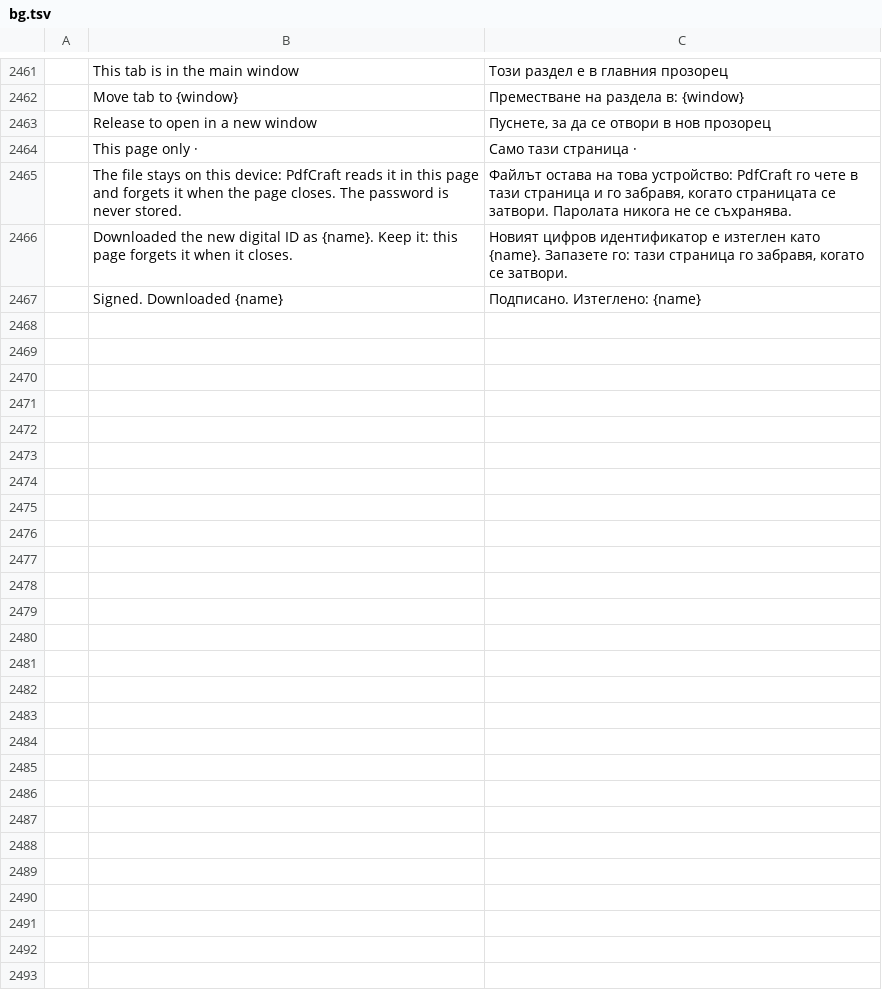
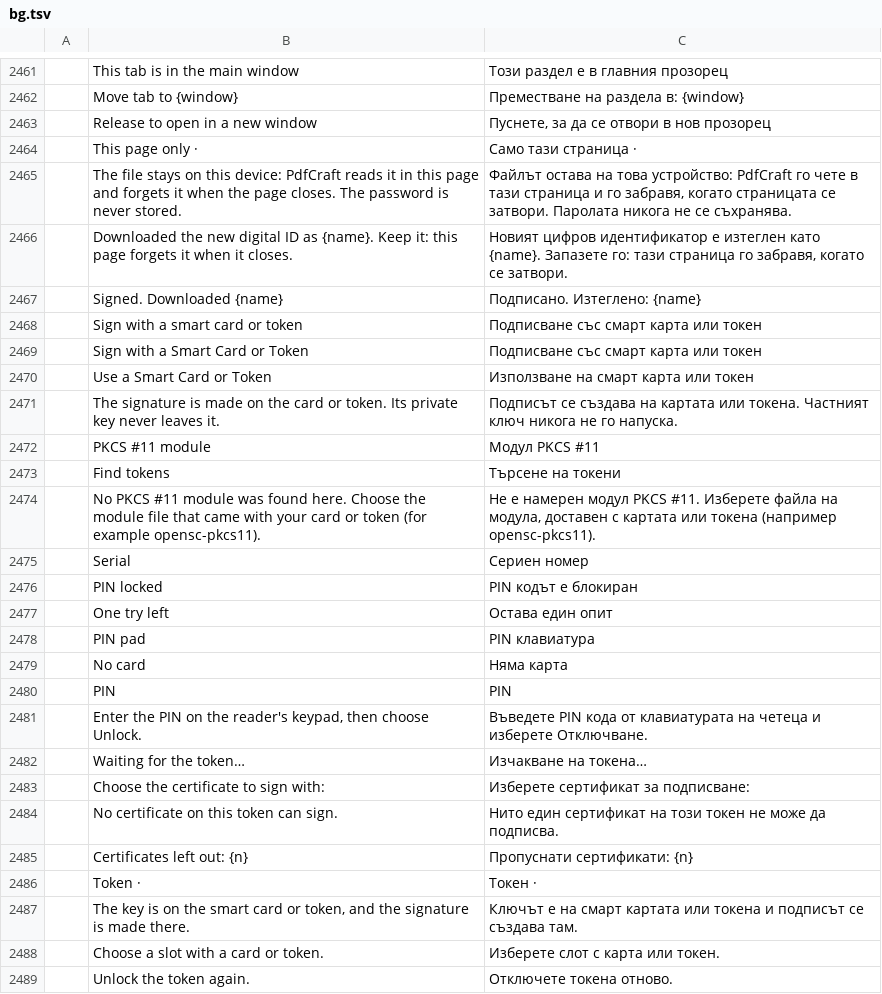
Before and after one commit to treeforjs/pdfcraft, a TSV file: crates/ui-egui/src/i18n/bg.tsv, drawn as a sheet; only a part is shown, gaps mark what is left out; the diff names each change by its address in the sheet, - before the commit and + after, or states it on an @@ line.

```diff
--- a/crates/ui-egui/src/i18n/bg.tsv
+++ b/crates/ui-egui/src/i18n/bg.tsv
+row 2468:  | Sign with a smart card or token | Подписване със смарт карта или токен
+row 2469:  | Sign with a Smart Card or Token | Подписване със смарт карта или токен
+row 2470:  | Use a Smart Card or Token | Използване на смарт карта или токен
+row 2471:  | The signature is made on the card or token. Its private key never leaves it. | Подписът се създава на картата или токена. Частният ключ никога не го напуска.
+row 2472:  | PKCS #11 module | Модул PKCS #11
+row 2473:  | Find tokens | Търсене на токени
+row 2474:  | No PKCS #11 module was found here. Choose the module file that came with your card or token (for example opensc-pkcs11). | Не е намерен модул PKCS #11. Изберете файла на модула, доставен с картата или токена (например opensc-pkcs11).
+row 2475:  | Serial | Сериен номер
+row 2476:  | PIN locked | PIN кодът е блокиран
+row 2477:  | One try left | Остава един опит
+row 2478:  | PIN pad | PIN клавиатура
+row 2479:  | No card | Няма карта
+row 2480:  | PIN | PIN
+row 2481:  | Enter the PIN on the reader's keypad, then choose Unlock. | Въведете PIN кода от клавиатурата на четеца и изберете Отключване.
+row 2482:  | Waiting for the token… | Изчакване на токена…
+row 2483:  | Choose the certificate to sign with: | Изберете сертификат за подписване:
+row 2484:  | No certificate on this token can sign. | Нито един сертификат на този токен не може да подписва.
+row 2485:  | Certificates left out: {n} | Пропуснати сертификати: {n}
+row 2486:  | Token · | Токен ·
+row 2487:  | The key is on the smart card or token, and the signature is made there. | Ключът е на смарт картата или токена и подписът се създава там.
+row 2488:  | Choose a slot with a card or token. | Изберете слот с карта или токен.
+row 2489:  | Unlock the token again. | Отключете токена отново.
```
Also changed, not shown: crates/ui-egui/src/i18n/hu.tsv, crates/ui-egui/src/i18n/ja.tsv, 36 other files.
